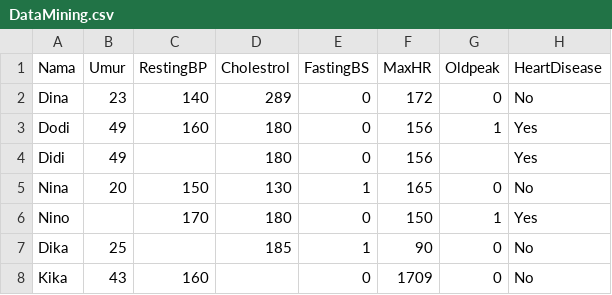
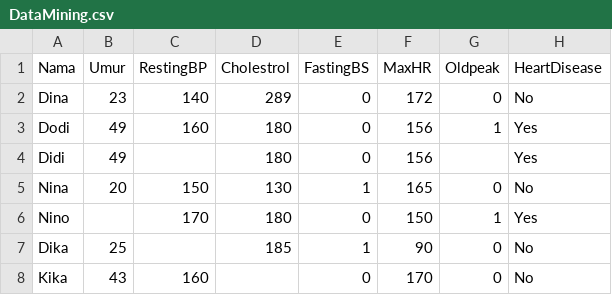
Before and after one commit to Rosalia12/DataMining1, a CSV file: DataMining.csv, drawn as a sheet.

```diff
--- a/DataMining.csv
+++ b/DataMining.csv
@@ -7,2 +7,2 @@ Nino,,170,180,0,150,1,Yes
 Dika,25,,185,1,90,0,No
-Kika,43,160,,0,1709,0,No
+Kika,43,160,,0,170,0,No
```
Also changed, not shown: 1 other file.
